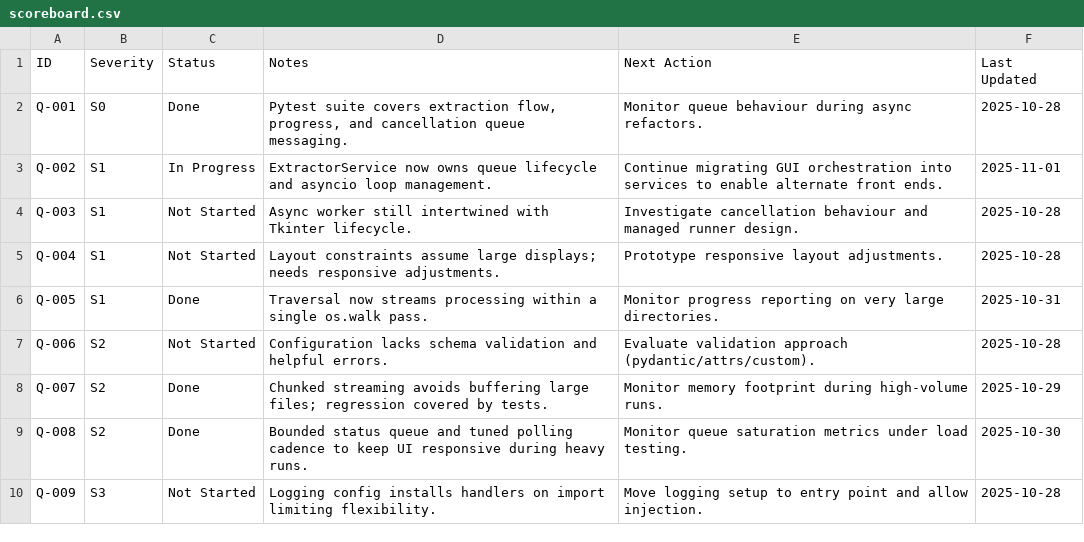
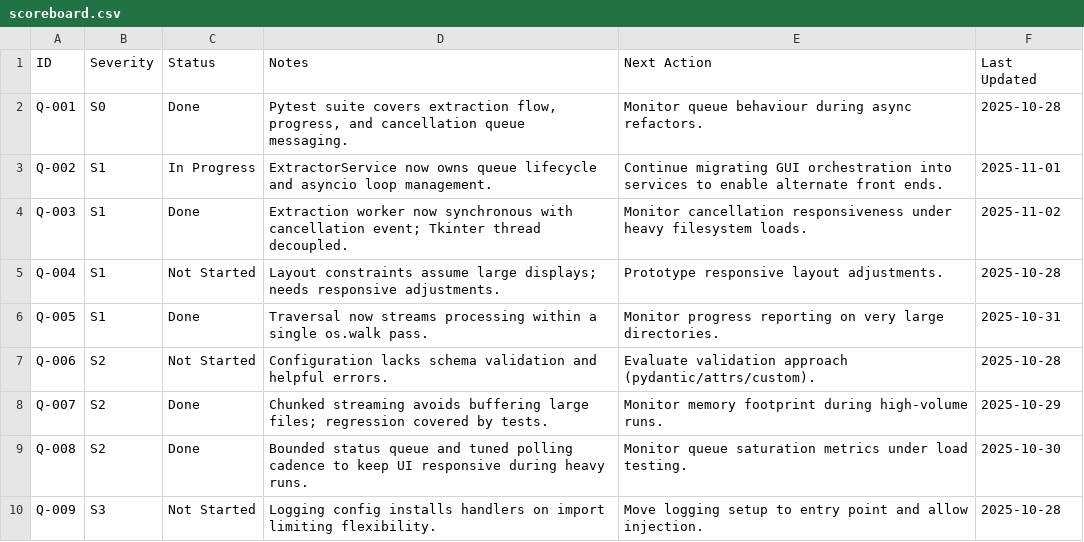
Before and after one commit to cortega26/File-Extractor-Pro, a CSV file: audit/scoreboard.csv, drawn as a sheet.

Commit message:
refactor(extraction): replace async worker

```diff
--- a/audit/scoreboard.csv
+++ b/audit/scoreboard.csv
@@ -3,3 +3,3 @@ Q-001,S0,Done,"Pytest suite covers extraction flow, progress, and cancellation q
 Q-002,S1,In Progress,ExtractorService now owns queue lifecycle and asyncio loop management.,Continue migrating GUI orchestration into services to enable alternate front ends.,2025-11-01
-Q-003,S1,Not Started,Async worker still intertwined with Tkinter lifecycle.,Investigate cancellation behaviour and managed runner design.,2025-10-28
+Q-003,S1,Done,"Extraction worker now synchronous with cancellation event; Tkinter thread decoupled.",Monitor cancellation responsiveness under heavy filesystem loads.,2025-11-02
 Q-004,S1,Not Started,Layout constraints assume large displays; needs responsive adjustments.,Prototype responsive layout adjustments.,2025-10-28
```
Also changed, not shown: 8 other files.
